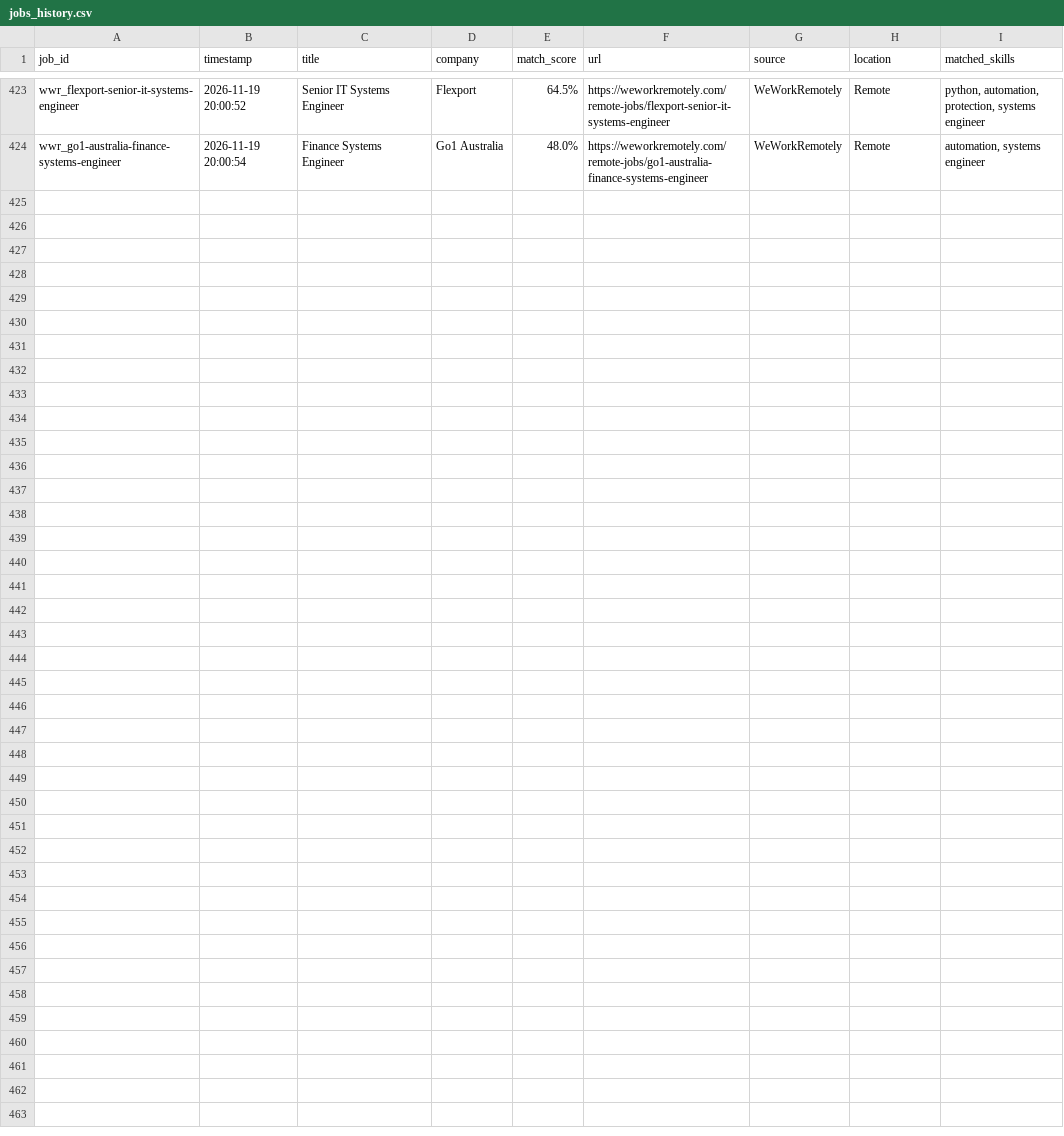
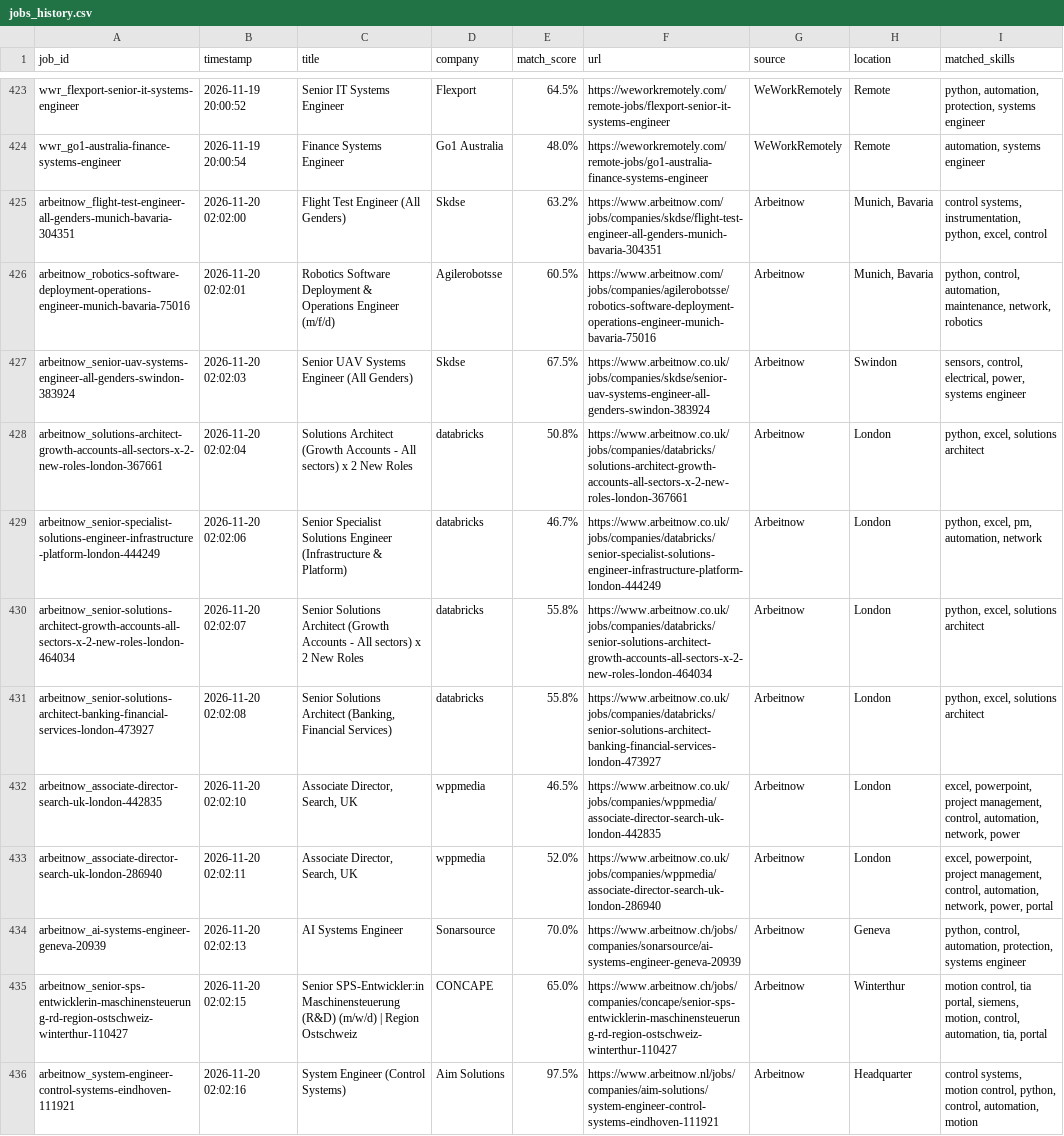
Before and after one commit to mohammadalishariatzade-sys/JobFinder, a CSV file: jobs_history.csv, drawn as a sheet; only a part is shown, gaps mark what is left out; the diff names each change by its address in the sheet, - before the commit and + after, or states it on an @@ line.

```diff
--- a/jobs_history.csv
+++ b/jobs_history.csv
+row 425: arbeitnow_flight-test-engineer-all-genders-munich-bavaria-304351 | 2026-11-20 02:02:00 | Flight Test Engineer (All Genders) | Skdse | 63.2% | https://www.arbeitnow.com/jobs/companies/skdse/flight-test-engineer-all-genders-munich-bavaria-304351 | Arbeitnow | Munich, Bavaria | control systems, instrumentation, python, excel, control
+row 426: arbeitnow_robotics-software-deployment-operations-engineer-munich-bavaria-75016 | 2026-11-20 02:02:01 | Robotics Software Deployment & Operations Engineer (m/f/d) | Agilerobotsse | 60.5% | https://www.arbeitnow.com/jobs/companies/agilerobotsse/robotics-software-deployment-operations-engineer-munich-bavaria-75016 | Arbeitnow | Munich, Bavaria | python, control, automation, maintenance, network, robotics
+row 427: arbeitnow_senior-uav-systems-engineer-all-genders-swindon-383924 | 2026-11-20 02:02:03 | Senior UAV Systems Engineer (All Genders) | Skdse | 67.5% | https://www.arbeitnow.co.uk/jobs/companies/skdse/senior-uav-systems-engineer-all-genders-swindon-383924 | Arbeitnow | Swindon | sensors, control, electrical, power, systems engineer
+row 428: arbeitnow_solutions-architect-growth-accounts-all-sectors-x-2-new-roles-london-367661 | 2026-11-20 02:02:04 | Solutions Architect (Growth Accounts - All sectors) x 2 New Roles | databricks | 50.8% | https://www.arbeitnow.co.uk/jobs/companies/databricks/solutions-architect-growth-accounts-all-sectors-x-2-new-roles-london-367661 | Arbeitnow | London | python, excel, solutions architect
+row 429: arbeitnow_senior-specialist-solutions-engineer-infrastructure-platform-london-444249 | 2026-11-20 02:02:06 | Senior Specialist Solutions Engineer (Infrastructure & Platform) | databricks | 46.7% | https://www.arbeitnow.co.uk/jobs/companies/databricks/senior-specialist-solutions-engineer-infrastructure-platform-london-444249 | Arbeitnow | London | python, excel, pm, automation, network
+row 430: arbeitnow_senior-solutions-architect-growth-accounts-all-sectors-x-2-new-roles-london-464034 | 2026-11-20 02:02:07 | Senior Solutions Architect (Growth Accounts - All sectors) x 2 New Roles | databricks | 55.8% | https://www.arbeitnow.co.uk/jobs/companies/databricks/senior-solutions-architect-growth-accounts-all-sectors-x-2-new-roles-london-464034 | Arbeitnow | London | python, excel, solutions architect
+row 431: arbeitnow_senior-solutions-architect-banking-financial-services-london-473927 | 2026-11-20 02:02:08 | Senior Solutions Architect (Banking, Financial Services) | databricks | 55.8% | https://www.arbeitnow.co.uk/jobs/companies/databricks/senior-solutions-architect-banking-financial-services-london-473927 | Arbeitnow | London | python, excel, solutions architect
+row 432: arbeitnow_associate-director-search-uk-london-442835 | 2026-11-20 02:02:10 | Associate Director, Search, UK | wppmedia | 46.5% | https://www.arbeitnow.co.uk/jobs/companies/wppmedia/associate-director-search-uk-london-442835 | Arbeitnow | London | excel, powerpoint, project management, control, automation, network, power
+row 433: arbeitnow_associate-director-search-uk-london-286940 | 2026-11-20 02:02:11 | Associate Director, Search, UK | wppmedia | 52.0% | https://www.arbeitnow.co.uk/jobs/companies/wppmedia/associate-director-search-uk-london-286940 | Arbeitnow | London | excel, powerpoint, project management, control, automation, network, power, portal
+row 434: arbeitnow_ai-systems-engineer-geneva-20939 | 2026-11-20 02:02:13 | AI Systems Engineer | Sonarsource | 70.0% | https://www.arbeitnow.ch/jobs/companies/sonarsource/ai-systems-engineer-geneva-20939 | Arbeitnow | Geneva | python, control, automation, protection, systems engineer
+row 435: arbeitnow_senior-sps-entwicklerin-maschinensteuerung-rd-region-ostschweiz-winterthur-110427 | 2026-11-20 02:02:15 | Senior SPS-Entwickler:in Maschinensteuerung (R&D) (m/w/d) | Region Ostschweiz | CONCAPE | 65.0% | https://www.arbeitnow.ch/jobs/companies/concape/senior-sps-entwicklerin-maschinensteuerung-rd-region-ostschweiz-winterthur-110427 | Arbeitnow | Winterthur | motion control, tia portal, siemens, motion, control, automation, tia, portal
+row 436: arbeitnow_system-engineer-control-systems-eindhoven-111921 | 2026-11-20 02:02:16 | System Engineer (Control Systems) | Aim Solutions | 97.5% | https://www.arbeitnow.nl/jobs/companies/aim-solutions/system-engineer-control-systems-eindhoven-111921 | Arbeitnow | Headquarter | control systems, motion control, python, control, automation, motion
```
